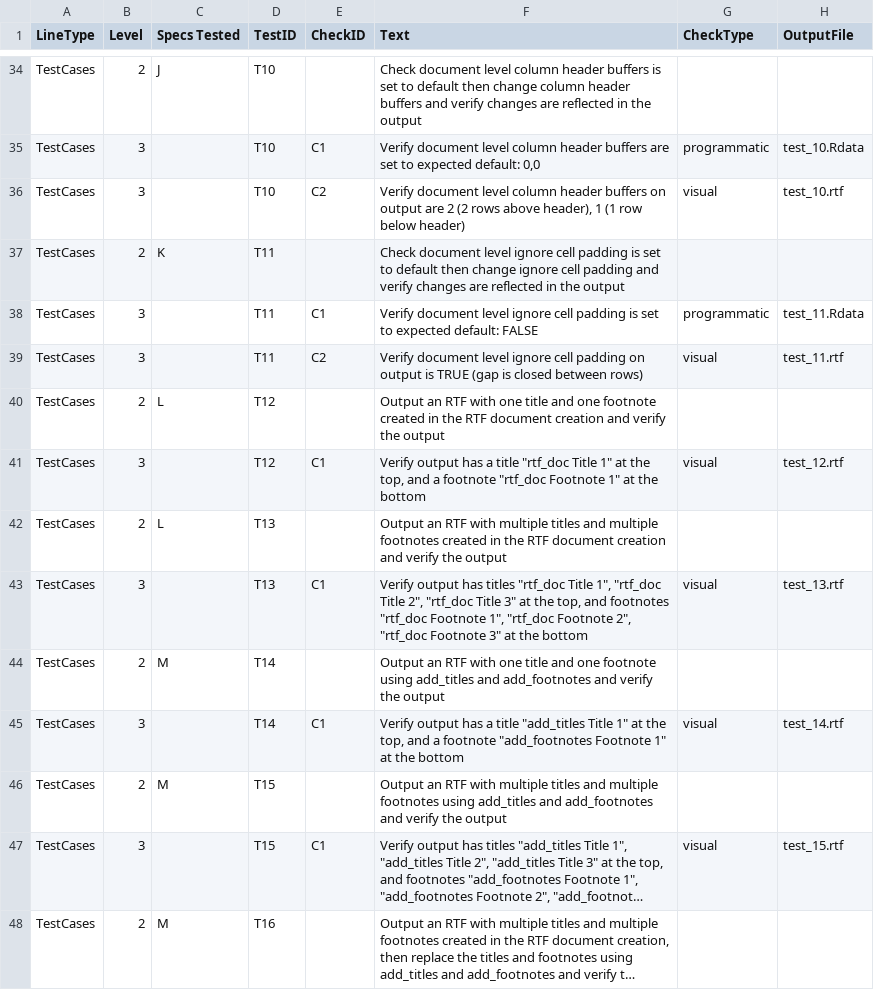
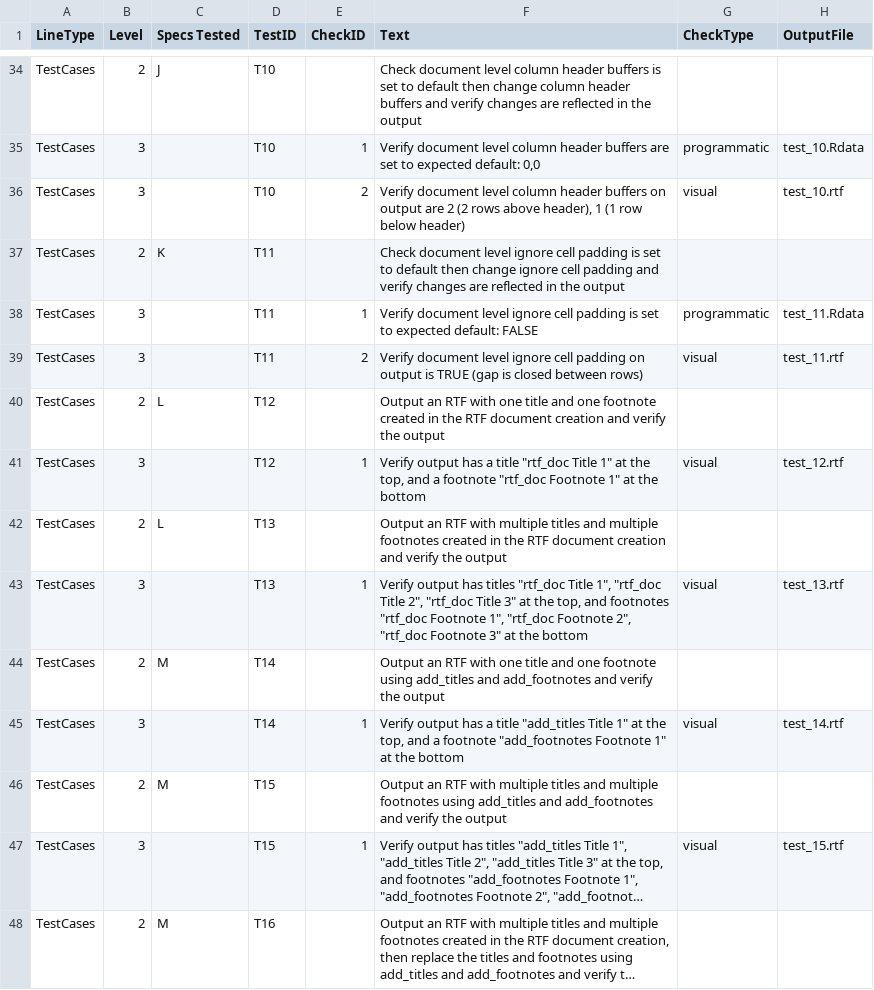
Before and after one commit to atorus-research/pharmaRTF, a CSV file: vignettes/test_cases.csv, drawn as a sheet; only a part is shown, gaps mark what is left out; long unchanged cells end in …; the diff covers the shown part only; the diff names each change by its address in the sheet, - before the commit and + after, or states it on an @@ line.

```diff
--- a/vignettes/test_cases.csv
+++ b/vignettes/test_cases.csv
-E35 (CheckID): C1
+E35 (CheckID): 1
-E36 (CheckID): C2
+E36 (CheckID): 2
-E38 (CheckID): C1
+E38 (CheckID): 1
-E39 (CheckID): C2
+E39 (CheckID): 2
-E41 (CheckID): C1
+E41 (CheckID): 1
-E43 (CheckID): C1
+E43 (CheckID): 1
-E45 (CheckID): C1
+E45 (CheckID): 1
-E47 (CheckID): C1
+E47 (CheckID): 1
```
Also changed, not shown: 3 added rows and 87 edited cells elsewhere in this file, 2 other files.
